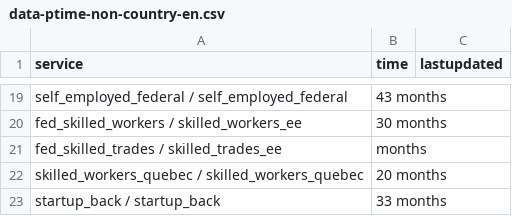
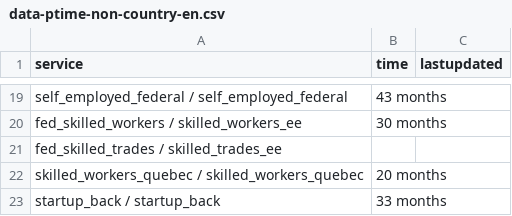
Before and after one commit to suhaibmujahid/cic-processing-times, a CSV file: data-ptime-non-country-en.csv, drawn as a sheet; only a part is shown, gaps mark what is left out.

Commit message:
Flat: latest data (2023-04-01T00:22:52.722Z) {   "date": "2023-04-01T00:22:52.722Z",   "files": [     {       "name": "data-ptime-non-country-en.csv",       "deltaBytes": -7,       "source": "https://www.canada.ca/content/dam/ircc/documents/json/data-ptime-non-country-en.json"     },     {       "name": "data-ptime-non-country-en.json",       "deltaBytes": 21,       "source": "https://www.canada.ca/content/dam/ircc/documents/json/data-ptime-non-country-en.json"     }   ] }

```diff
--- a/data-ptime-non-country-en.csv
+++ b/data-ptime-non-country-en.csv
@@ -20,3 +20,3 @@ self_employed_federal / self_employed_federal,43 months,
 fed_skilled_workers / skilled_workers_ee,30 months,
-fed_skilled_trades / skilled_trades_ee, months,
+fed_skilled_trades / skilled_trades_ee,,
 skilled_workers_quebec / skilled_workers_quebec,20 months,
```
Also changed, not shown: 1 other file.
